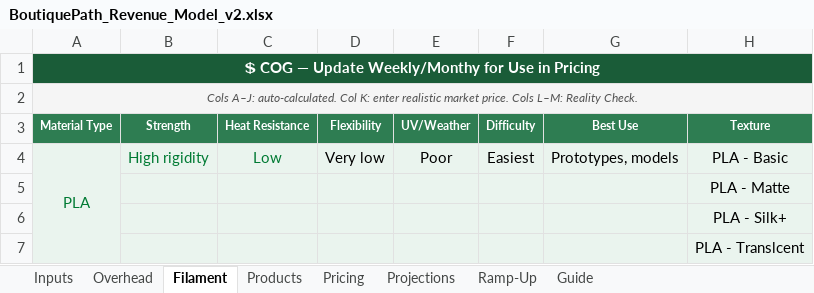
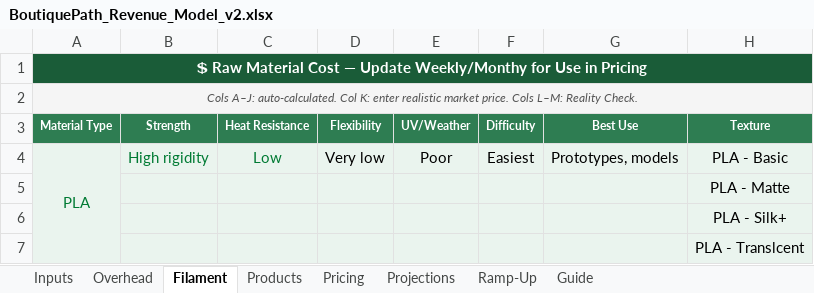
Before and after one commit to abi-etha/solfound, an Excel workbook: BoutiquePath_Revenue_Model_v2.xlsx, sheet Filament, drawn as a sheet; only a part is shown; values as stored, in another font and other column widths than the file's, no borders; the diff names each change by its address in the sheet, - before the commit and + after, or states it on an @@ line.

```diff
--- a/BoutiquePath_Revenue_Model_v2.xlsx (sheet Filament)
+++ b/BoutiquePath_Revenue_Model_v2.xlsx (sheet Filament)
-A1: 💲 COG — Update…
+A1: 💲 Raw Material Cost — Update…
```
Also changed, not shown: sheet Products, BoutiquePath_Money_Tracker.xlsx, LedgerPath_Money_Tracker.xlsx.
